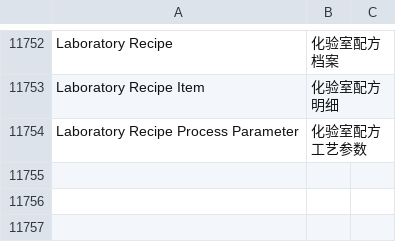
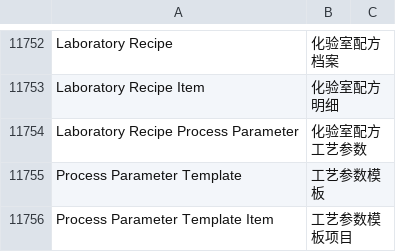
Before and after one commit to xiaolin8816/dyeing_finishing, a CSV file: dyeing_finishing/translations/zh.csv, drawn as a sheet; only a part is shown, gaps mark what is left out.

```diff
--- a/dyeing_finishing/translations/zh.csv
+++ b/dyeing_finishing/translations/zh.csv
@@ -12526 +12526,3 @@ Laboratory Recipe Item,化验室配方明细
 Laboratory Recipe Process Parameter,化验室配方工艺参数
+Process Parameter Template,工艺参数模板
+Process Parameter Template Item,工艺参数模板项目
```
Also changed, not shown: 13 other files.
